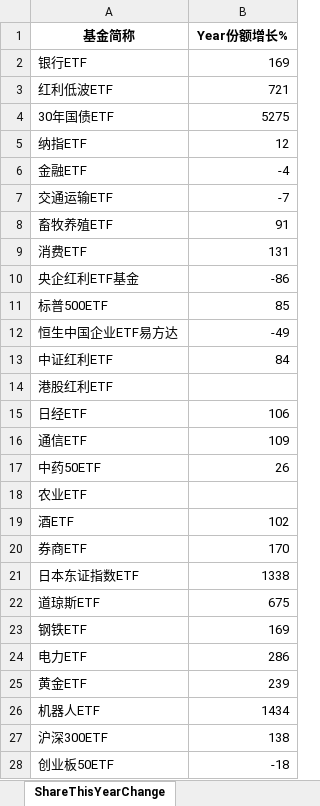
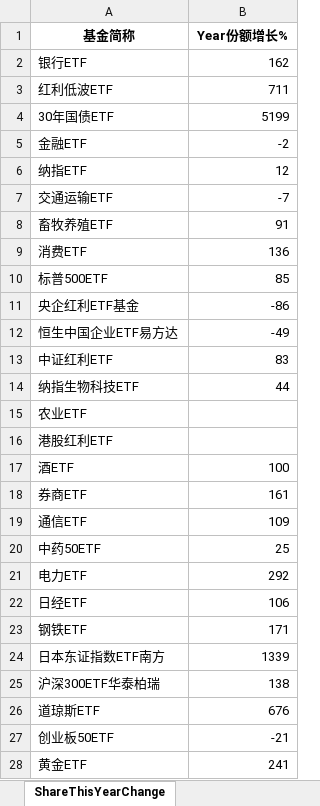
Before and after one commit to digital-era/AIPEMarketData, an Excel workbook: data/AIPEMarketData.xlsx, sheet ShareThisYearChange, drawn as a sheet; only a part is shown; values as stored, in another font and other column widths than the file's, no borders; removed rows and columns are numbered as before the commit, all else as after; the diff covers the shown part only; the diff names each change by its address in the sheet, - before the commit and + after, or states it on an @@ line.

```diff
--- a/data/AIPEMarketData.xlsx (sheet ShareThisYearChange)
+++ b/data/AIPEMarketData.xlsx (sheet ShareThisYearChange)
-B2 (Year份额增长%): 169
+B2 (Year份额增长%): 162
-B3 (Year份额增长%): 721
+B3 (Year份额增长%): 711
-B4 (Year份额增长%): 5275
+B4 (Year份额增长%): 5199
+row 5: 金融ETF | -2
-row 6: 金融ETF | -4
-B9 (Year份额增长%): 131
+B9 (Year份额增长%): 136
@@ row 11 moved to row 10: 标普500ETF @@
-B13 (Year份额增长%): 84
+B13 (Year份额增长%): 83
@@ row 31 moved to row 14: 纳指生物科技ETF @@
@@ row 18 moved to row 15: 农业ETF @@
+row 17: 酒ETF | 100
+row 18: 券商ETF | 161
@@ row 16 moved to row 19: 通信ETF @@
+row 20: 中药50ETF | 25
+row 21: 电力ETF | 292
-row 17: 中药50ETF | 26
-row 19: 酒ETF | 102
-row 20: 券商ETF | 170
-row 21: 日本东证指数ETF | 1338
-row 22: 道琼斯ETF | 675
-B23 (Year份额增长%): 169
+B23 (Year份额增长%): 171
-row 24: 电力ETF | 286
-row 25: 黄金ETF | 239
-row 26: 机器人ETF | 1434
+row 24: 日本东证指数ETF南方 | 1339
-A25 (基金简称): 沪深300ETF
+A25 (基金简称): 沪深300ETF华泰柏瑞
+row 26: 道琼斯ETF | 676
-B27 (Year份额增长%): -18
+B27 (Year份额增长%): -21
+row 28: 黄金ETF | 241
```
Also changed, not shown: 16 added rows, 15 removed rows, 7 moved rows and 1 edited cell elsewhere in this sheet, sheet DistributeHotIndustry, sheet PriceThisYearChange, sheet TopStockIn5DaysMainFund, sheet PriceChangeFrom2021, sheet TopStockInTopPotScore, sheet ShareChangeFrom2021, 7 more sheets, 15 other files.
